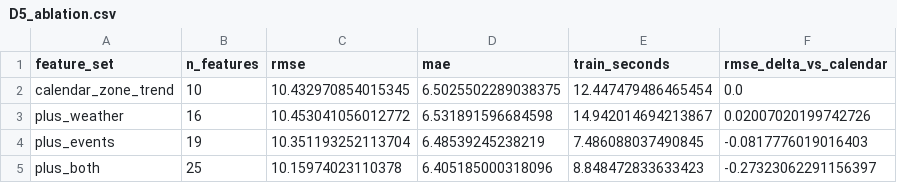
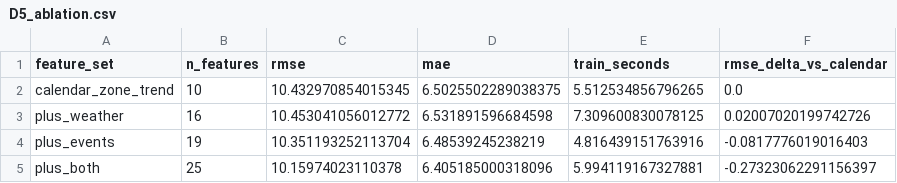
Before and after one commit to kncod/EthioMobility-AI-final, a CSV file: reports/D_tables/D5_ablation.csv, drawn as a sheet.

```diff
--- a/reports/D_tables/D5_ablation.csv
+++ b/reports/D_tables/D5_ablation.csv
@@ -1,5 +1,5 @@
 feature_set,n_features,rmse,mae,train_seconds,rmse_delta_vs_calendar
-calendar_zone_trend,10,10.432970854015345,6.5025502289038375,12.447479486465454,0.0
-plus_weather,16,10.453041056012772,6.531891596684598,14.942014694213867,0.02007020199742726
-plus_events,19,10.351193252113704,6.48539245238219,7.486088037490845,-0.0817776019016403
-plus_both,25,10.15974023110378,6.405185000318096,8.848472833633423,-0.27323062291156397
+calendar_zone_trend,10,10.432970854015345,6.5025502289038375,5.512534856796265,0.0
+plus_weather,16,10.453041056012772,6.531891596684598,7.309600830078125,0.02007020199742726
+plus_events,19,10.351193252113704,6.48539245238219,4.816439151763916,-0.0817776019016403
+plus_both,25,10.15974023110378,6.405185000318096,5.994119167327881,-0.27323062291156397
```
Also changed, not shown: data/processed/data_dictionary_master.csv, reports/C_model_snapshot/model_comparison_snapshot.csv, 20 other files.
